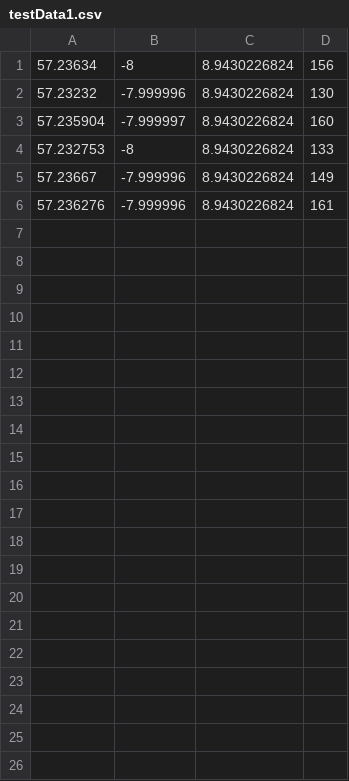
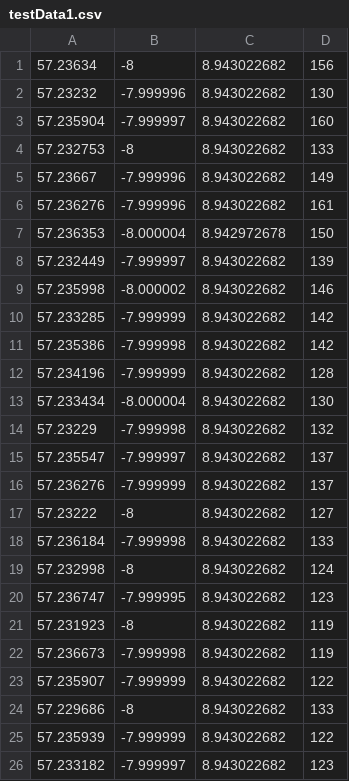
Before and after one commit to HildrethLab/tipLocatorApplication, a CSV file: testData1.csv, drawn as a sheet.

Commit message:
First pass of the optimization module complete and ready for testing. Also combined the two sets of test data from last week.

```diff
--- a/testData1.csv
+++ b/testData1.csv
@@ -1,6 +1,26 @@
-57.23634,-8,8.9430226824,156
-57.23232,-7.999996,8.9430226824,130
-57.235904,-7.999997,8.9430226824,160
-57.232753,-8,8.9430226824,133
-57.23667,-7.999996,8.9430226824,149
-57.236276,-7.999996,8.9430226824,161
+57.23634,-8,8.943022682,156
+57.23232,-7.999996,8.943022682,130
+57.235904,-7.999997,8.943022682,160
+57.232753,-8,8.943022682,133
+57.23667,-7.999996,8.943022682,149
+57.236276,-7.999996,8.943022682,161
+57.236353,-8.000004,8.942972678,150
+57.232449,-7.999997,8.943022682,139
+57.235998,-8.000002,8.943022682,146
+57.233285,-7.999999,8.943022682,142
+57.235386,-7.999998,8.943022682,142
+57.234196,-7.999999,8.943022682,128
+57.233434,-8.000004,8.943022682,130
+57.23229,-7.999998,8.943022682,132
+57.235547,-7.999997,8.943022682,137
+57.236276,-7.999999,8.943022682,137
+57.23222,-8,8.943022682,127
+57.236184,-7.999998,8.943022682,133
+57.232998,-8,8.943022682,124
+57.236747,-7.999995,8.943022682,123
+57.231923,-8,8.943022682,119
+57.236673,-7.999998,8.943022682,119
+57.235907,-7.999999,8.943022682,122
+57.229686,-8,8.943022682,133
+57.235939,-7.999999,8.943022682,122
+57.233182,-7.999997,8.943022682,123
```
Also changed, not shown: 3 other files.
